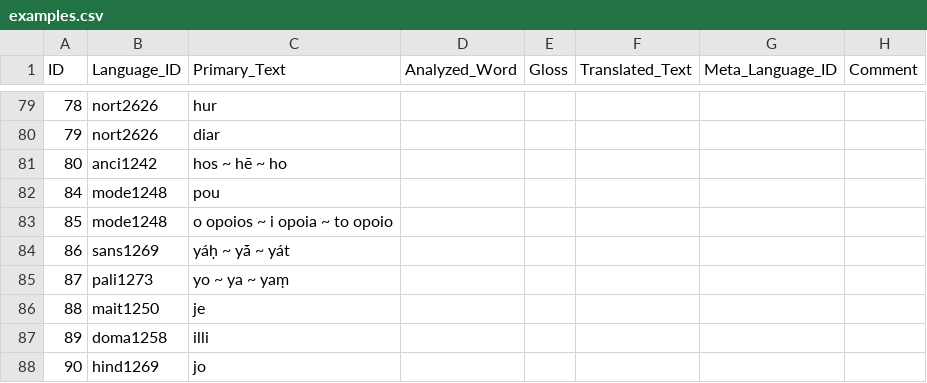
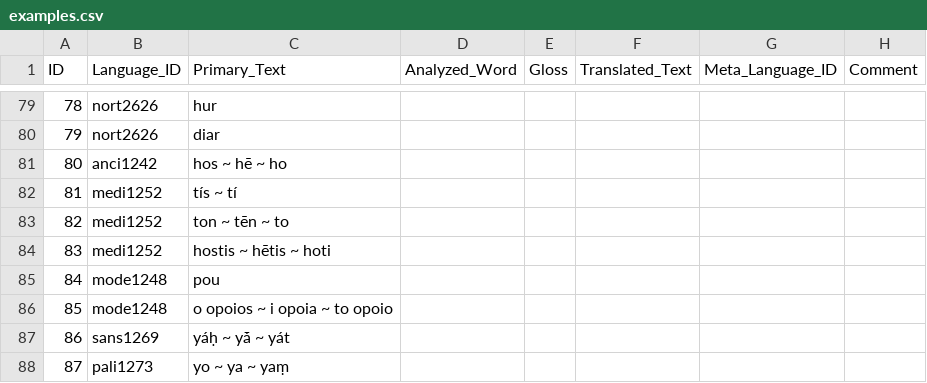
Before and after one commit to haspelmath/audersetinterrog, a CSV file: cldf/examples.csv, drawn as a sheet; only a part is shown, gaps mark what is left out; the shorter side is filled out with more unchanged rows.

```diff
--- a/cldf/examples.csv
+++ b/cldf/examples.csv
@@ -81,2 +81,5 @@ ID,Language_ID,Primary_Text,Analyzed_Word,Gloss,Translated_Text,Meta_Language_ID
 80,anci1242,hos ~ hē ~ ho,,,,,
+81,medi1252,tís ~ tí,,,,,
+82,medi1252,ton ~ tēn ~ to,,,,,
+83,medi1252,hostis ~ hētis ~ hoti,,,,,
 84,mode1248,pou,,,,,
```
Also changed, not shown: cldf/languages.csv, cldf/values.csv, 8 other files.
